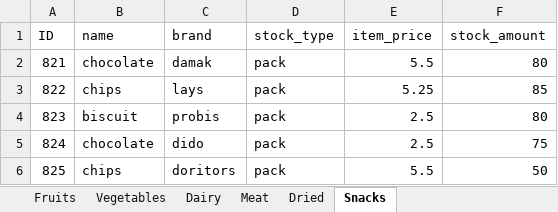
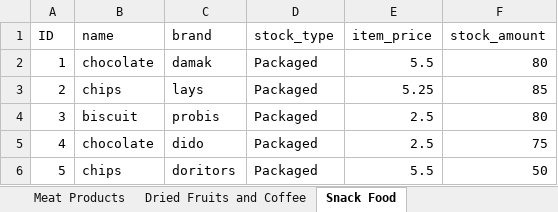
Before and after one commit to mfd10/stock-tracking-app, an Excel workbook: products.xlsx, sheet Snack Food, drawn as a sheet; values as stored, in another font and other column widths than the file's, no borders; the diff names each change by its address in the sheet, - before the commit and + after, or states it on an @@ line.

```diff
--- a/products.xlsx (sheet Snack Food)
+++ b/products.xlsx (sheet Snack Food)
-sheet tab: Meat
+sheet tab: Meat Products
-sheet tab: Dried
+sheet tab: Dried Fruits and Coffee
-sheet tab: Snacks
+sheet tab: Snack Food
-A2 (ID): 821
+A2 (ID): 1
-D2:D6 (stock_type): pack
+D2:D6 (stock_type): Packaged
-A3 (ID): 822
+A3 (ID): 2
-A4 (ID): 823
+A4 (ID): 3
-A5 (ID): 824
+A5 (ID): 4
-A6 (ID): 825
+A6 (ID): 5
```
Also changed, not shown: sheet Fruits, sheet Vegetables, sheet Meat Products, sheet Dairies and Cereal, sheet Dried Fruits and Coffee, other sheet tabs, 18 other files.
